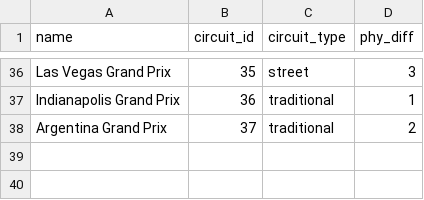
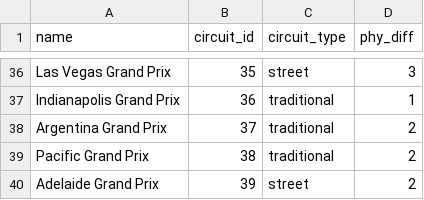
Before and after one commit to alex64a/F1-Safety-Car-Predictor, a CSV file: circuit_data.csv, drawn as a sheet; only a part is shown, gaps mark what is left out; the diff names each change by its address in the sheet, - before the commit and + after, or states it on an @@ line.

```diff
--- a/circuit_data.csv
+++ b/circuit_data.csv
+row 39: Pacific Grand Prix | 38 | traditional | 2
+row 40: Adelaide Grand Prix | 39 | street | 2
```
Also changed, not shown: safety_car_predictor.csv, 1 other file.
